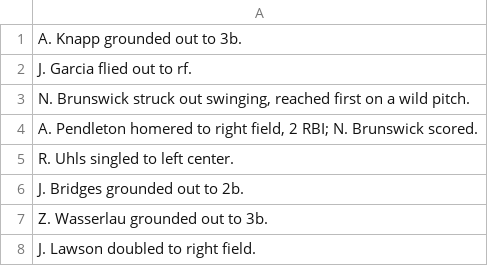
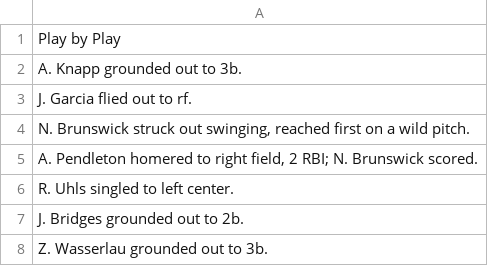
Before and after one commit to andrewmoy3/swat_spray_charts, a CSV file: play-by-play.csv (was output.csv), drawn as a sheet; only a part is shown; the shorter side is filled out with more unchanged rows; the diff names each change by its address in the sheet, - before the commit and + after, or states it on an @@ line.

```diff
--- a/output.csv
+++ b/play-by-play.csv
+row 1: Play by Play
```
Also changed, not shown: 5 other files.
